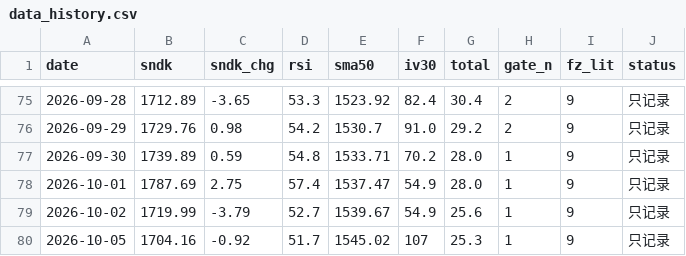
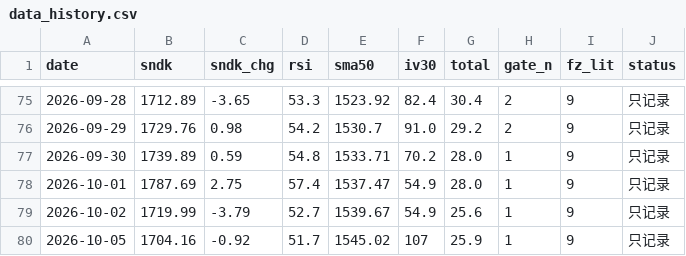
Before and after one commit to nelpower/sandisk-scorecard, a CSV file: data_history.csv, drawn as a sheet; only a part is shown, gaps mark what is left out.

```diff
--- a/data_history.csv
+++ b/data_history.csv
@@ -79,2 +79,2 @@ date,sndk,sndk_chg,rsi,sma50,iv30,total,gate_n,fz_lit,status
 2026-10-02,1719.99,-3.79,52.7,1539.67,54.9,25.6,1,9,只记录
-2026-10-05,1704.16,-0.92,51.7,1545.02,107,25.3,1,9,只记录
+2026-10-05,1704.16,-0.92,51.7,1545.02,107,25.9,1,9,只记录
```
Also changed, not shown: 2 other files.
